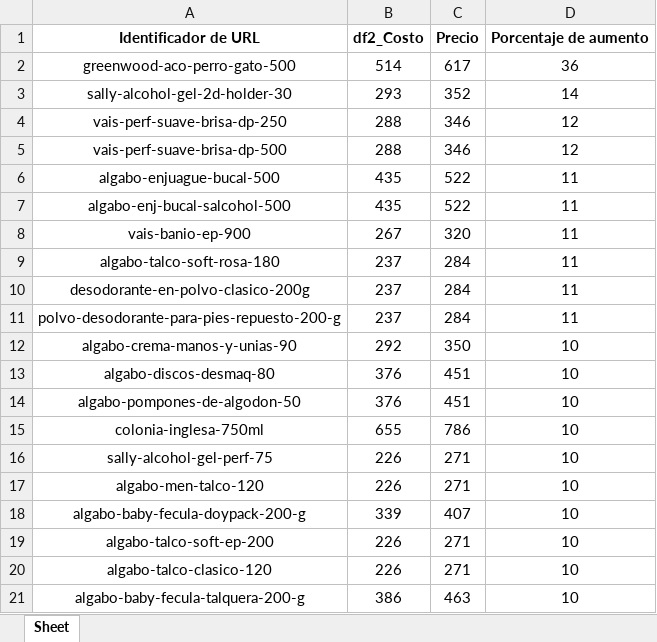
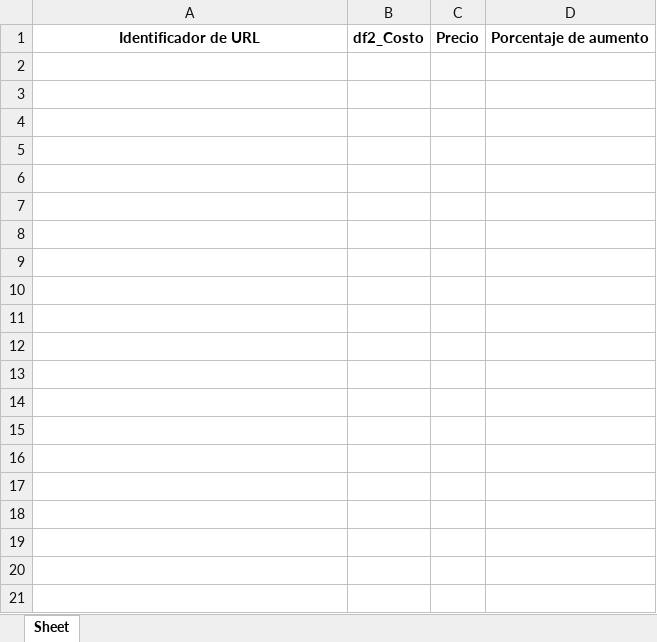
Before and after one commit to franfurey/actualizadorPrecios, an Excel workbook: data/proveedor/algabo/listos/tiendaNube/algabo.xlsx, sheet Sheet, drawn as a sheet; only a part is shown; values as stored, in another font and other column widths than the file's, no borders; the diff covers the shown part only; the diff names each change by its address in the sheet, - before the commit and + after, or states it on an @@ line.

```diff
--- a/data/proveedor/algabo/listos/tiendaNube/algabo.xlsx (sheet Sheet)
+++ b/data/proveedor/algabo/listos/tiendaNube/algabo.xlsx (sheet Sheet)
-row 2: greenwood-aco-perro-gato-500 | 514 | 617 | 36
-row 3: sally-alcohol-gel-2d-holder-30 | 293 | 352 | 14
-row 4: vais-perf-suave-brisa-dp-250 | 288 | 346 | 12
-row 5: vais-perf-suave-brisa-dp-500 | 288 | 346 | 12
-row 6: algabo-enjuague-bucal-500 | 435 | 522 | 11
-row 7: algabo-enj-bucal-salcohol-500 | 435 | 522 | 11
-row 8: vais-banio-ep-900 | 267 | 320 | 11
-row 9: algabo-talco-soft-rosa-180 | 237 | 284 | 11
-row 10: desodorante-en-polvo-clasico-200g | 237 | 284 | 11
-row 11: polvo-desodorante-para-pies-repuesto-200-g | 237 | 284 | 11
-row 12: algabo-crema-manos-y-unias-90 | 292 | 350 | 10
-row 13: algabo-discos-desmaq-80 | 376 | 451 | 10
-row 14: algabo-pompones-de-algodon-50 | 376 | 451 | 10
-row 15: colonia-inglesa-750ml | 655 | 786 | 10
-row 16: sally-alcohol-gel-perf-75 | 226 | 271 | 10
-row 17: algabo-men-talco-120 | 226 | 271 | 10
-row 18: algabo-baby-fecula-doypack-200-g | 339 | 407 | 10
-row 19: algabo-talco-soft-ep-200 | 226 | 271 | 10
-row 20: algabo-talco-clasico-120 | 226 | 271 | 10
-row 21: algabo-baby-fecula-talquera-200-g | 386 | 463 | 10
```
Also changed, not shown: 249 removed rows elsewhere in this sheet, data/procesados/drimel.xlsx, data/procesados/procesadosCanal/furey.xlsx, 26 other files.
